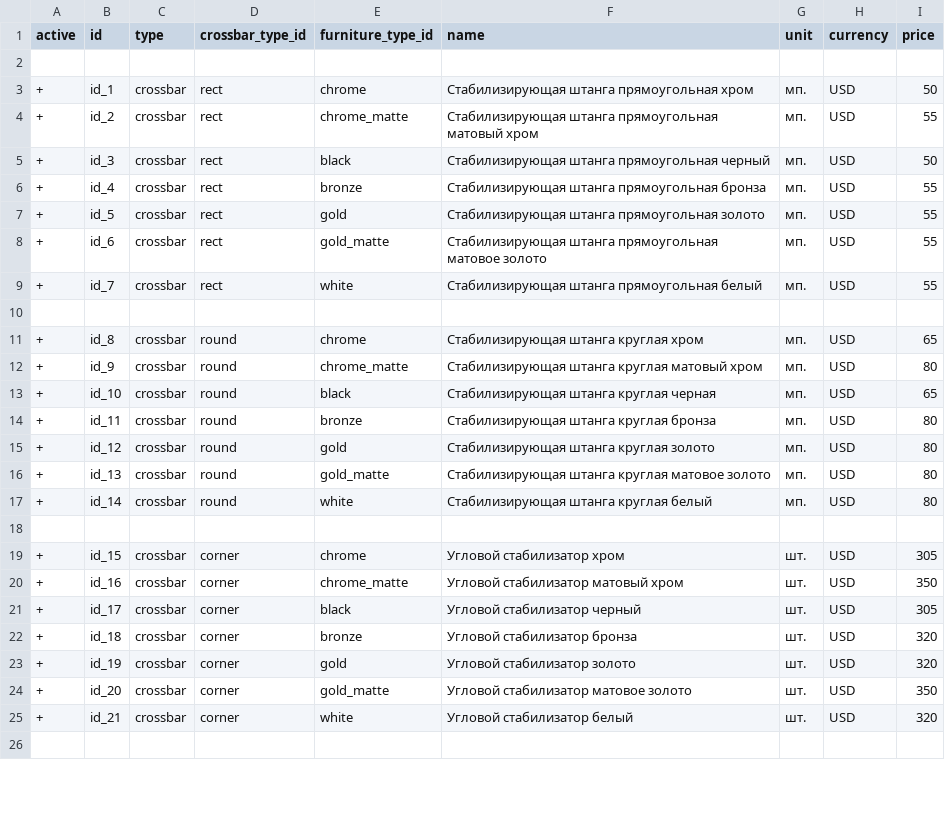
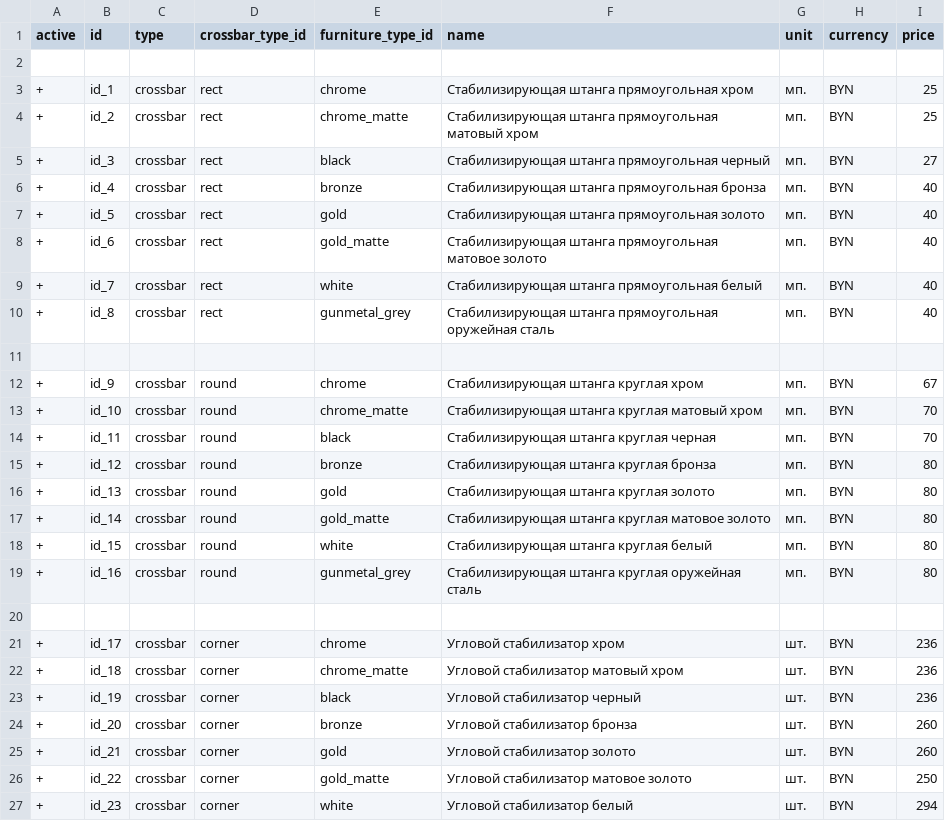
Before and after one commit to Maks-T/vms-box-platform-showers, a CSV file: shared/csv_ru/prices/crossbar.csv, drawn as a sheet; only a part is shown; the shorter side is filled out with more unchanged rows; the diff covers the shown part only.

```diff
--- a/shared/csv_ru/prices/crossbar.csv
+++ b/shared/csv_ru/prices/crossbar.csv
@@ -2,24 +2,26 @@ active;id;type;crossbar_type_id;furniture_type_id;name;unit;currency;price
 ;;;;;;;;
-+;id_1;crossbar;rect;chrome;Стабилизирующая штанга прямоугольная хром;мп.;USD;50
-+;id_2;crossbar;rect;chrome_matte;Стабилизирующая штанга прямоугольная матовый хром;мп.;USD;55
-+;id_3;crossbar;rect;black;Стабилизирующая штанга прямоугольная черный;мп.;USD;50
-+;id_4;crossbar;rect;bronze;Стабилизирующая штанга прямоугольная бронза;мп.;USD;55
-+;id_5;crossbar;rect;gold;Стабилизирующая штанга прямоугольная золото;мп.;USD;55
-+;id_6;crossbar;rect;gold_matte;Стабилизирующая штанга прямоугольная матовое золото;мп.;USD;55
-+;id_7;crossbar;rect;white;Стабилизирующая штанга прямоугольная белый;мп.;USD;55
++;id_1;crossbar;rect;chrome;Стабилизирующая штанга прямоугольная хром;мп.;BYN;25
++;id_2;crossbar;rect;chrome_matte;Стабилизирующая штанга прямоугольная матовый хром;мп.;BYN;25
++;id_3;crossbar;rect;black;Стабилизирующая штанга прямоугольная черный;мп.;BYN;27
++;id_4;crossbar;rect;bronze;Стабилизирующая штанга прямоугольная бронза;мп.;BYN;40
++;id_5;crossbar;rect;gold;Стабилизирующая штанга прямоугольная золото;мп.;BYN;40
++;id_6;crossbar;rect;gold_matte;Стабилизирующая штанга прямоугольная матовое золото;мп.;BYN;40
++;id_7;crossbar;rect;white;Стабилизирующая штанга прямоугольная белый;мп.;BYN;40
++;id_8;crossbar;rect;gunmetal_grey;Стабилизирующая штанга прямоугольная оружейная сталь;мп.;BYN;40
 ;;;;;;;;
-+;id_8;crossbar;round;chrome;Стабилизирующая штанга круглая хром;мп.;USD;65
-+;id_9;crossbar;round;chrome_matte;Стабилизирующая штанга круглая матовый хром;мп.;USD;80
-+;id_10;crossbar;round;black;Стабилизирующая штанга круглая черная;мп.;USD;65
-+;id_11;crossbar;round;bronze;Стабилизирующая штанга круглая бронза;мп.;USD;80
-+;id_12;crossbar;round;gold;Стабилизирующая штанга круглая золото;мп.;USD;80
-+;id_13;crossbar;round;gold_matte;Стабилизирующая штанга круглая матовое золото;мп.;USD;80
-+;id_14;crossbar;round;white;Стабилизирующая штанга круглая белый;мп.;USD;80
++;id_9;crossbar;round;chrome;Стабилизирующая штанга круглая хром;мп.;BYN;67
++;id_10;crossbar;round;chrome_matte;Стабилизирующая штанга круглая матовый хром;мп.;BYN;70
++;id_11;crossbar;round;black;Стабилизирующая штанга круглая черная;мп.;BYN;70
++;id_12;crossbar;round;bronze;Стабилизирующая штанга круглая бронза;мп.;BYN;80
++;id_13;crossbar;round;gold;Стабилизирующая штанга круглая золото;мп.;BYN;80
++;id_14;crossbar;round;gold_matte;Стабилизирующая штанга круглая матовое золото;мп.;BYN;80
++;id_15;crossbar;round;white;Стабилизирующая штанга круглая белый;мп.;BYN;80
++;id_16;crossbar;round;gunmetal_grey;Стабилизирующая штанга круглая оружейная сталь;мп.;BYN;80
 ;;;;;;;;
-+;id_15;crossbar;corner;chrome;Угловой стабилизатор хром;шт.;USD;305
-+;id_16;crossbar;corner;chrome_matte;Угловой стабилизатор матовый хром;шт.;USD;350
-+;id_17;crossbar;corner;black;Угловой стабилизатор черный;шт.;USD;305
-+;id_18;crossbar;corner;bronze;Угловой стабилизатор бронза;шт.;USD;320
-+;id_19;crossbar;corner;gold;Угловой стабилизатор золото;шт.;USD;320
-+;id_20;crossbar;corner;gold_matte;Угловой стабилизатор матовое золото;шт.;USD;350
-+;id_21;crossbar;corner;white;Угловой стабилизатор белый;шт.;USD;320
++;id_17;crossbar;corner;chrome;Угловой стабилизатор хром;шт.;BYN;236
++;id_18;crossbar;corner;chrome_matte;Угловой стабилизатор матовый хром;шт.;BYN;236
++;id_19;crossbar;corner;black;Угловой стабилизатор черный;шт.;BYN;236
++;id_20;crossbar;corner;bronze;Угловой стабилизатор бронза;шт.;BYN;260
++;id_21;crossbar;corner;gold;Угловой стабилизатор золото;шт.;BYN;260
++;id_22;crossbar;corner;gold_matte;Угловой стабилизатор матовое золото;шт.;BYN;250
++;id_23;crossbar;corner;white;Угловой стабилизатор белый;шт.;BYN;294
```
Also changed, not shown: 5 added rows and 63 edited cells elsewhere in this file, shared/csv_ru/prices/doorstep.csv, shared/csv_ru/prices/glasses.csv, 43 other files.
